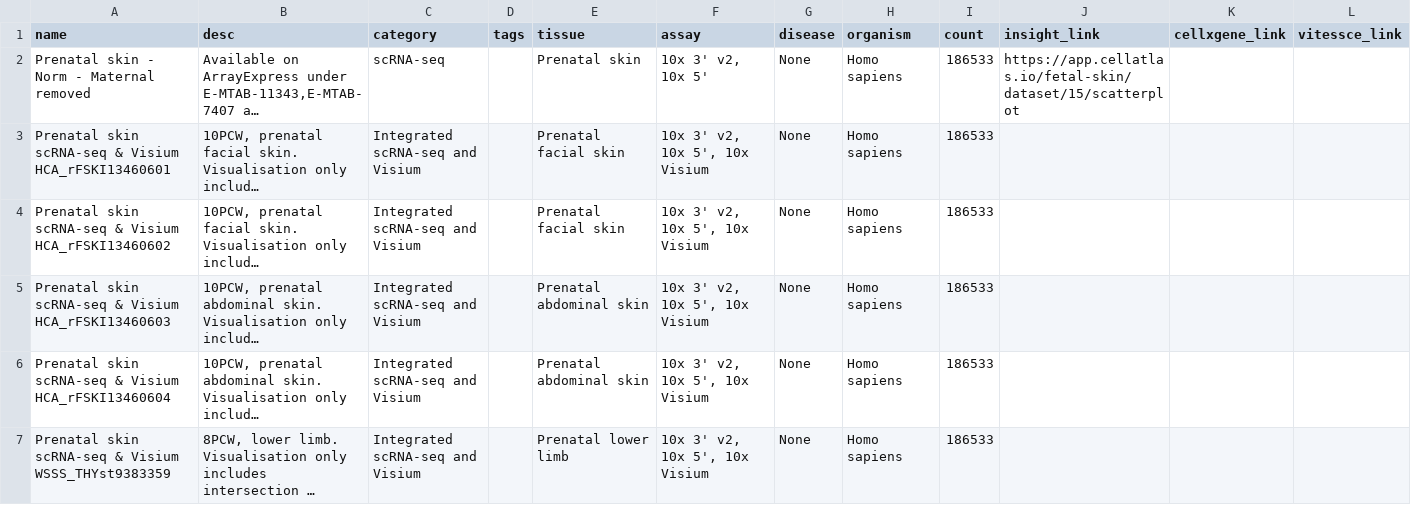
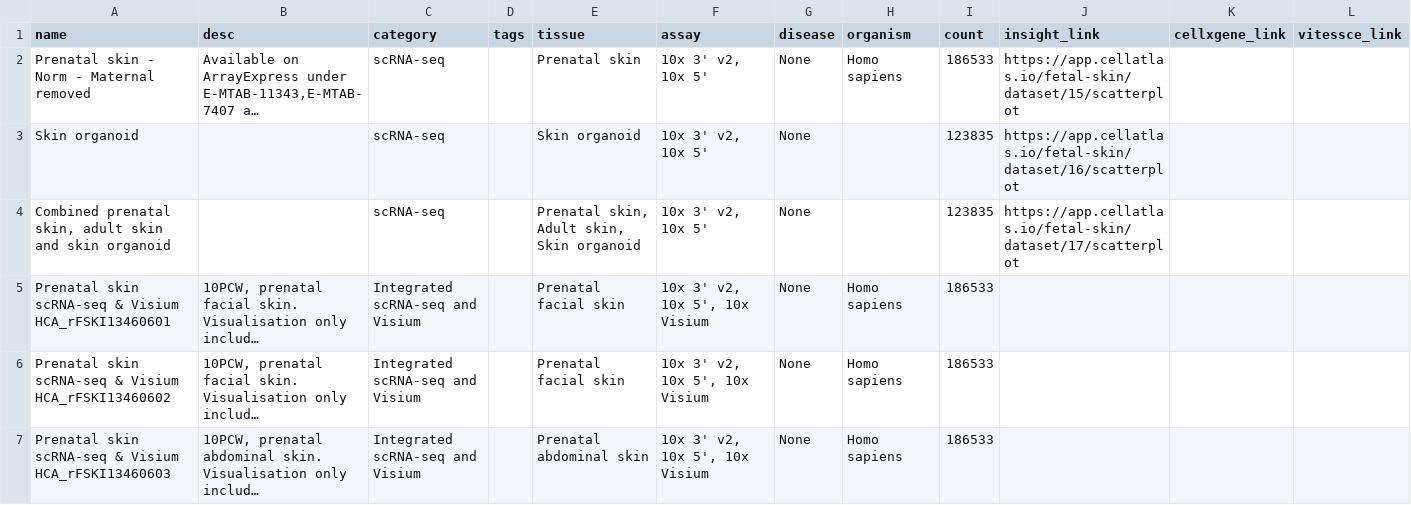
Before and after one commit to haniffalab/jekyll-hdca, a CSV file: _data/fetal-skin.csv, drawn as a sheet; only a part is shown; the shorter side is filled out with more unchanged rows; long unchanged cells end in …; rows hold the shown columns only; the diff names each change by its address in the sheet, - before the commit and + after, or states it on an @@ line.

Commit message:
add organoid and combined objects for fetal-skin

```diff
--- a/_data/fetal-skin.csv
+++ b/_data/fetal-skin.csv
+row 3: Skin organoid |  | scRNA-seq |  | Skin organoid | 10x 3' v2, 10x 5' | None |  | 123835 | https://app.cellatlas.io/fetal-skin/dataset/16/scatterplot
+row 4: Combined prenatal skin, adult skin and skin organoid |  | scRNA-seq |  | Prenatal skin, Adult skin, Skin organoid | 10x 3' v2, 10x 5' | None |  | 123835 | https://app.cellatlas.io/fetal-skin/dataset/17/scatterplot
```
